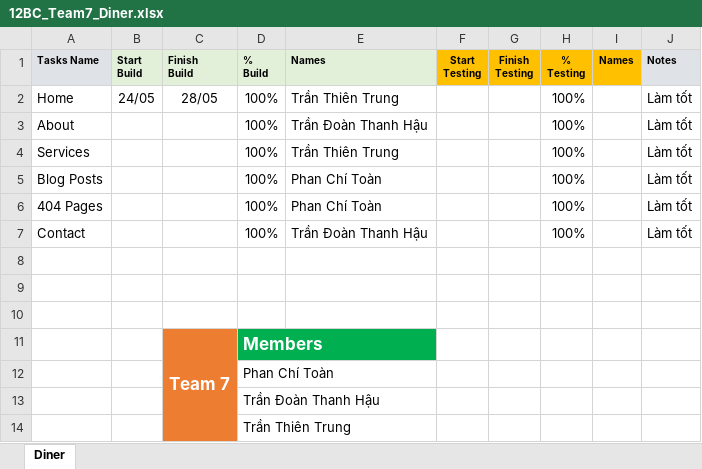
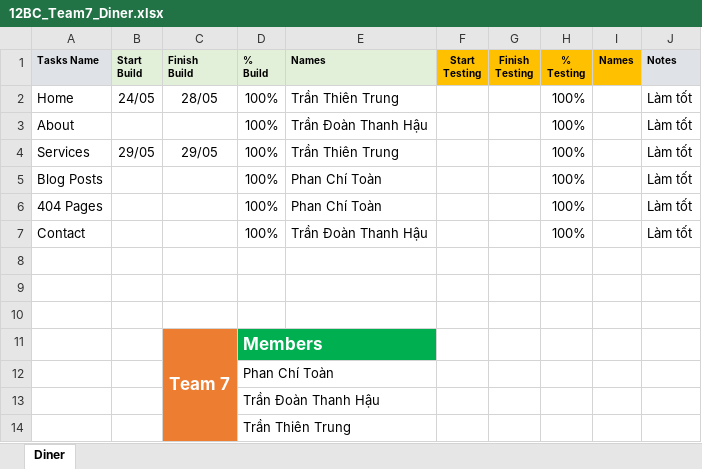
Before and after one commit to Torungu/12BC_Team7_Diner, an Excel workbook: 12BC_Team7_Diner.xlsx, sheet Diner, drawn as a sheet; values as stored, in another font and other column widths than the file's, no borders; the diff names each change by its address in the sheet, - before the commit and + after, or states it on an @@ line.

Commit message:
trung4

```diff
--- a/12BC_Team7_Diner.xlsx (sheet Diner)
+++ b/12BC_Team7_Diner.xlsx (sheet Diner)
-B4 (Start Build): (empty)
+B4 (Start Build): 29/05
-C4 (Finish Build): (empty)
+C4 (Finish Build): 29/05
```
